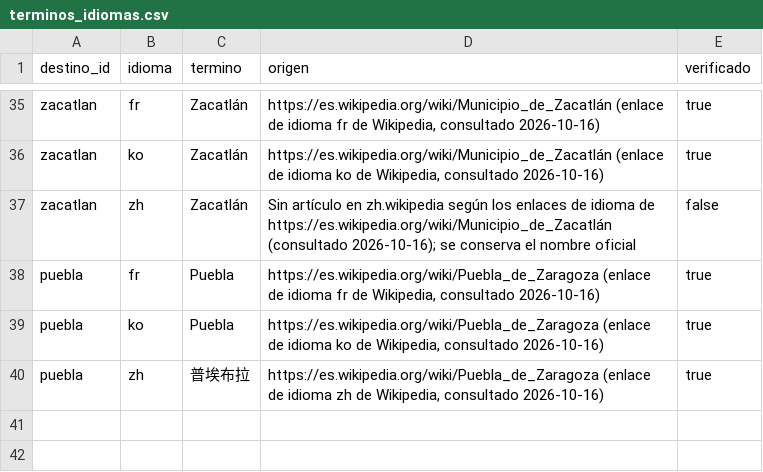
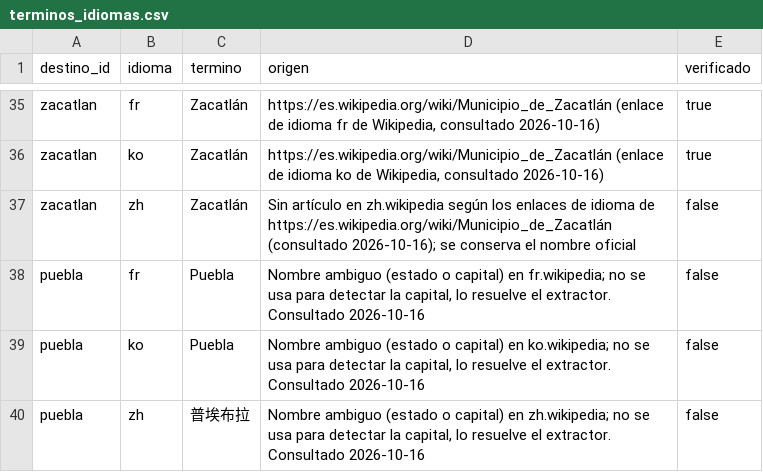
Before and after one commit to netfoor/Tech-Capital-2026, a CSV file: data/referencia/terminos_idiomas.csv, drawn as a sheet; only a part is shown, gaps mark what is left out.

Commit message:
fix: el nombre ambiguo de Puebla no cuenta como capital en fr, ko y zh (T001-04)

```diff
--- a/data/referencia/terminos_idiomas.csv
+++ b/data/referencia/terminos_idiomas.csv
@@ -37,4 +37,4 @@ zacatlan,ko,Zacatlán,"https://es.wikipedia.org/wiki/Municipio_de_Zacatlán (enl
 zacatlan,zh,Zacatlán,Sin artículo en zh.wikipedia según los enlaces de idioma de https://es.wikipedia.org/wiki/Municipio_de_Zacatlán (consultado 2026-10-16); se conserva el nombre oficial,false
-puebla,fr,Puebla,"https://es.wikipedia.org/wiki/Puebla_de_Zaragoza (enlace de idioma fr de Wikipedia, consultado 2026-10-16)",true
-puebla,ko,Puebla,"https://es.wikipedia.org/wiki/Puebla_de_Zaragoza (enlace de idioma ko de Wikipedia, consultado 2026-10-16)",true
-puebla,zh,普埃布拉,"https://es.wikipedia.org/wiki/Puebla_de_Zaragoza (enlace de idioma zh de Wikipedia, consultado 2026-10-16)",true
+puebla,fr,Puebla,"Nombre ambiguo (estado o capital) en fr.wikipedia; no se usa para detectar la capital, lo resuelve el extractor. Consultado 2026-10-16",false
+puebla,ko,Puebla,"Nombre ambiguo (estado o capital) en ko.wikipedia; no se usa para detectar la capital, lo resuelve el extractor. Consultado 2026-10-16",false
+puebla,zh,普埃布拉,"Nombre ambiguo (estado o capital) en zh.wikipedia; no se usa para detectar la capital, lo resuelve el extractor. Consultado 2026-10-16",false
```
Also changed, not shown: 1 other file.
